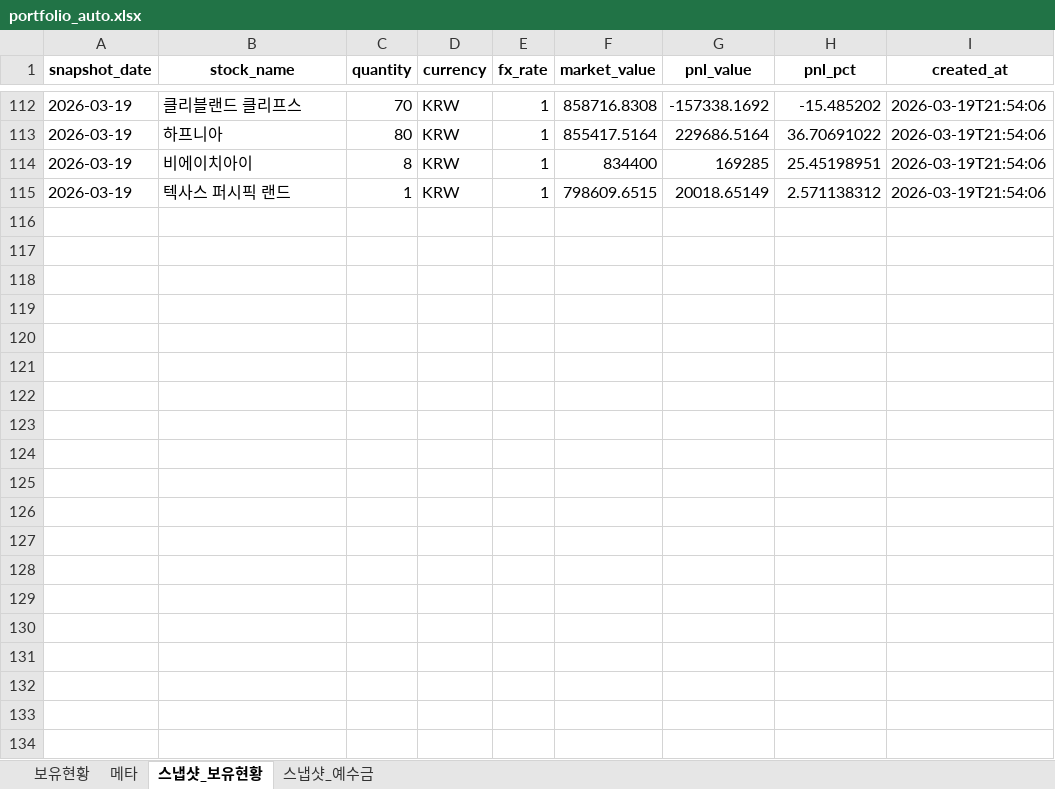
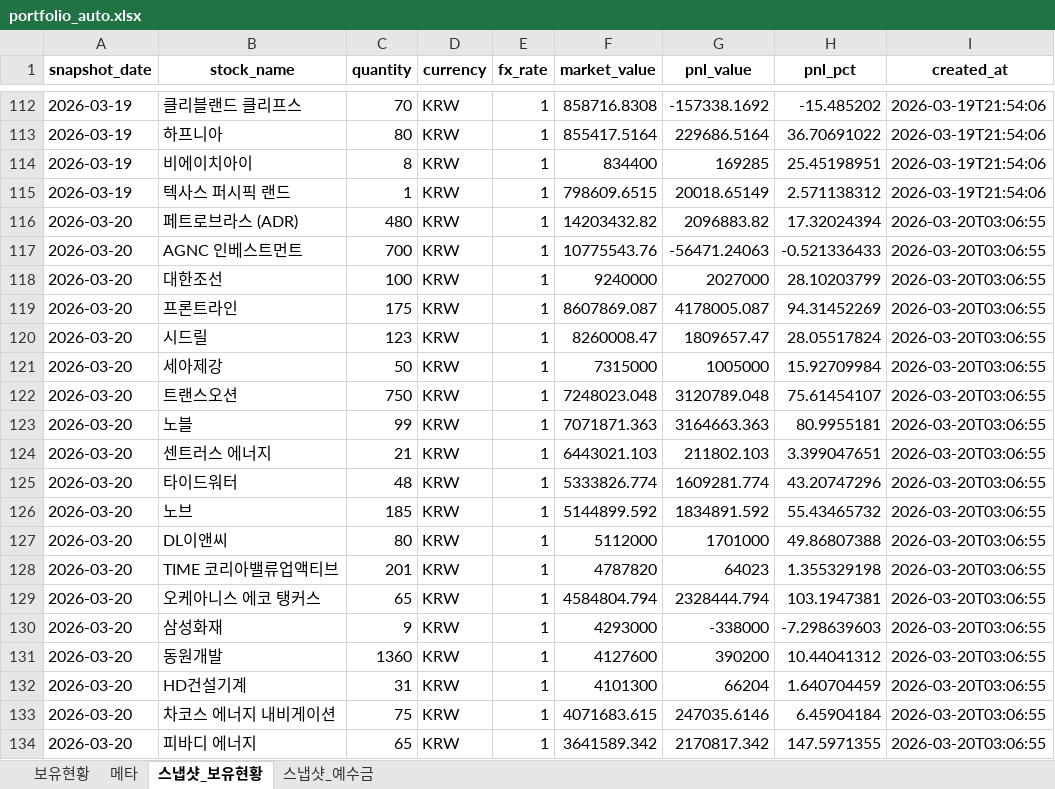
Before and after one commit to ssungjun83/invest_diary, an Excel workbook: portfolio_auto.xlsx, sheet 스냅샷_보유현황, drawn as a sheet; only a part is shown, gaps mark what is left out; values as stored, in another font and other column widths than the file's, no borders; the diff covers the shown part only; the diff names each change by its address in the sheet, - before the commit and + after, or states it on an @@ line.

Commit message:
auto: portfolio snapshot 2026-03-20 (2026-03-20T03:06:55)

```diff
--- a/portfolio_auto.xlsx (sheet 스냅샷_보유현황)
+++ b/portfolio_auto.xlsx (sheet 스냅샷_보유현황)
+row 116: 2026-03-20 | 페트로브라스 (ADR) | 480 | KRW | 1 | 14203432.82 | 2096883.82 | 17.32024394 | 2026-03-20T03:06:55
+row 117: 2026-03-20 | AGNC 인베스트먼트 | 700 | KRW | 1 | 10775543.76 | -56471.24063 | -0.521336433 | 2026-03-20T03:06:55
+row 118: 2026-03-20 | 대한조선 | 100 | KRW | 1 | 9240000 | 2027000 | 28.10203799 | 2026-03-20T03:06:55
+row 119: 2026-03-20 | 프론트라인 | 175 | KRW | 1 | 8607869.087 | 4178005.087 | 94.31452269 | 2026-03-20T03:06:55
+row 120: 2026-03-20 | 시드릴 | 123 | KRW | 1 | 8260008.47 | 1809657.47 | 28.05517824 | 2026-03-20T03:06:55
+row 121: 2026-03-20 | 세아제강 | 50 | KRW | 1 | 7315000 | 1005000 | 15.92709984 | 2026-03-20T03:06:55
+row 122: 2026-03-20 | 트랜스오션 | 750 | KRW | 1 | 7248023.048 | 3120789.048 | 75.61454107 | 2026-03-20T03:06:55
+row 123: 2026-03-20 | 노블 | 99 | KRW | 1 | 7071871.363 | 3164663.363 | 80.9955181 | 2026-03-20T03:06:55
+row 124: 2026-03-20 | 센트러스 에너지 | 21 | KRW | 1 | 6443021.103 | 211802.103 | 3.399047651 | 2026-03-20T03:06:55
+row 125: 2026-03-20 | 타이드워터 | 48 | KRW | 1 | 5333826.774 | 1609281.774 | 43.20747296 | 2026-03-20T03:06:55
+row 126: 2026-03-20 | 노브 | 185 | KRW | 1 | 5144899.592 | 1834891.592 | 55.43465732 | 2026-03-20T03:06:55
+row 127: 2026-03-20 | DL이앤씨 | 80 | KRW | 1 | 5112000 | 1701000 | 49.86807388 | 2026-03-20T03:06:55
+row 128: 2026-03-20 | TIME 코리아밸류업액티브 | 201 | KRW | 1 | 4787820 | 64023 | 1.355329198 | 2026-03-20T03:06:55
+row 129: 2026-03-20 | 오케아니스 에코 탱커스 | 65 | KRW | 1 | 4584804.794 | 2328444.794 | 103.1947381 | 2026-03-20T03:06:55
+row 130: 2026-03-20 | 삼성화재 | 9 | KRW | 1 | 4293000 | -338000 | -7.298639603 | 2026-03-20T03:06:55
+row 131: 2026-03-20 | 동원개발 | 1360 | KRW | 1 | 4127600 | 390200 | 10.44041312 | 2026-03-20T03:06:55
+row 132: 2026-03-20 | HD건설기계 | 31 | KRW | 1 | 4101300 | 66204 | 1.640704459 | 2026-03-20T03:06:55
+row 133: 2026-03-20 | 차코스 에너지 내비게이션 | 75 | KRW | 1 | 4071683.615 | 247035.6146 | 6.45904184 | 2026-03-20T03:06:55
+row 134: 2026-03-20 | 피바디 에너지 | 65 | KRW | 1 | 3641589.342 | 2170817.342 | 147.5971355 | 2026-03-20T03:06:55
```
Also changed, not shown: 19 added rows elsewhere in this sheet, sheet 보유현황, sheet 스냅샷_예수금, sheet 메타.
